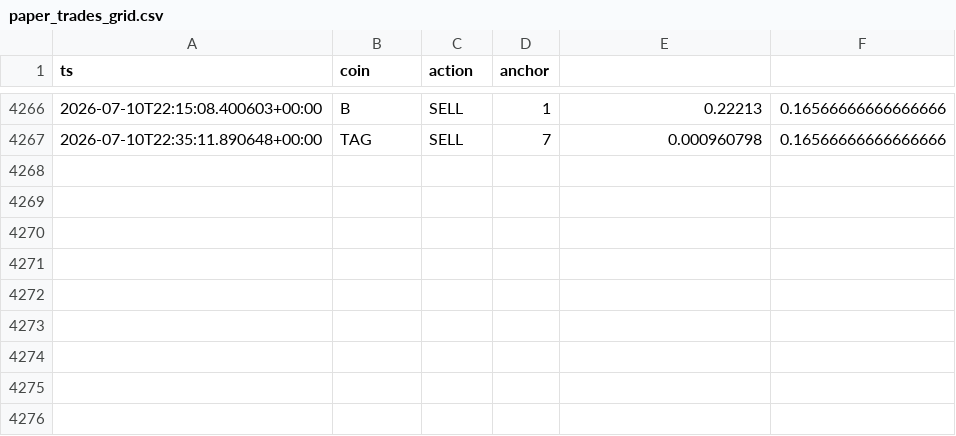
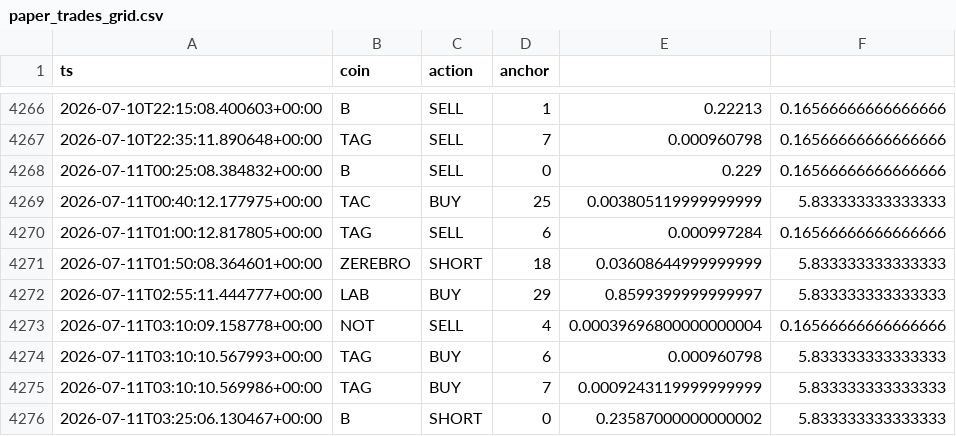
Before and after one commit to AlexeyKharin06/bots-cluster-, a CSV file: memory/trade/paper_v1/paper_trades_grid.csv, drawn as a sheet; only a part is shown, gaps mark what is left out; the diff names each change by its address in the sheet, - before the commit and + after, or states it on an @@ line.

Commit message:
trade paper_v1 auto 2026-07-11_06:17

```diff
--- a/memory/trade/paper_v1/paper_trades_grid.csv
+++ b/memory/trade/paper_v1/paper_trades_grid.csv
+row 4268: 2026-07-11T00:25:08.384832+00:00 | B | SELL | 0 | 0.229 | 0.16566666666666666
+row 4269: 2026-07-11T00:40:12.177975+00:00 | TAC | BUY | 25 | 0.003805119999999999 | 5.833333333333333
+row 4270: 2026-07-11T01:00:12.817805+00:00 | TAG | SELL | 6 | 0.000997284 | 0.16566666666666666
+row 4271: 2026-07-11T01:50:08.364601+00:00 | ZEREBRO | SHORT | 18 | 0.03608644999999999 | 5.833333333333333
+row 4272: 2026-07-11T02:55:11.444777+00:00 | LAB | BUY | 29 | 0.8599399999999997 | 5.833333333333333
+row 4273: 2026-07-11T03:10:09.158778+00:00 | NOT | SELL | 4 | 0.00039696800000000004 | 0.16566666666666666
+row 4274: 2026-07-11T03:10:10.567993+00:00 | TAG | BUY | 6 | 0.000960798 | 5.833333333333333
+row 4275: 2026-07-11T03:10:10.569986+00:00 | TAG | BUY | 7 | 0.0009243119999999999 | 5.833333333333333
+row 4276: 2026-07-11T03:25:06.130467+00:00 | B | SHORT | 0 | 0.23587000000000002 | 5.833333333333333
```
Also changed, not shown: memory/trade/paper_v1/paper_trades_N.csv, memory/trade/paper_v1/paper_trades_breakout.csv, 16 other files.
